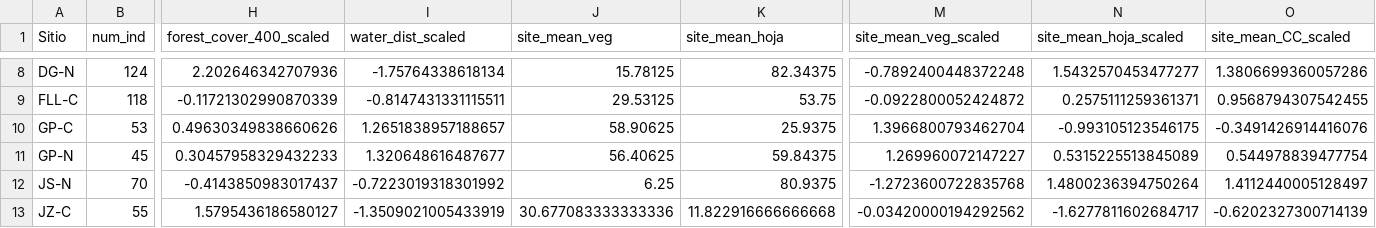
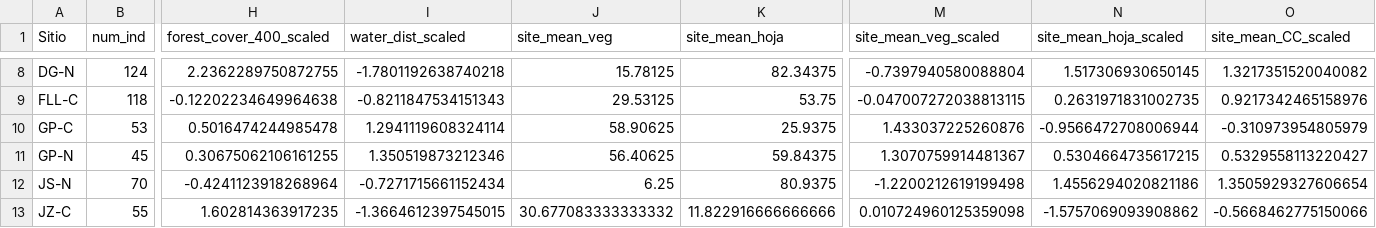
Before and after one commit to sholdenjones/cacao_ranas, a CSV file: data/processed_data/site_richness_local_processed.csv, drawn as a sheet; only a part is shown, gaps mark what is left out; the diff covers the shown part only; the diff names each change by its address in the sheet, - before the commit and + after, or states it on an @@ line.

Commit message:
fixing up issues with tran_richness_local have messed up any sort of yearly calculations at site level. Don't worry about these now because this is not a big conernc of current analyses going forward. can go back in and resolve these issues if need to compare across seasons / years

```diff
--- a/data/processed_data/site_richness_local_processed.csv
+++ b/data/processed_data/site_richness_local_processed.csv
-H8 (forest_cover_400_scaled): 2.202646342707936
+H8 (forest_cover_400_scaled): 2.2362289750872755
-I8 (water_dist_scaled): -1.75764338618134
+I8 (water_dist_scaled): -1.7801192638740218
-M8 (site_mean_veg_scaled): -0.7892400448372248
+M8 (site_mean_veg_scaled): -0.7397940580088804
-N8 (site_mean_hoja_scaled): 1.5432570453477277
+N8 (site_mean_hoja_scaled): 1.517306930650145
-O8 (site_mean_CC_scaled): 1.3806699360057286
+O8 (site_mean_CC_scaled): 1.3217351520040082
-H9 (forest_cover_400_scaled): -0.11721302990870339
+H9 (forest_cover_400_scaled): -0.12202234649964638
-I9 (water_dist_scaled): -0.8147431331115511
+I9 (water_dist_scaled): -0.8211847534151343
-M9 (site_mean_veg_scaled): -0.0922800052424872
+M9 (site_mean_veg_scaled): -0.047007272038813115
-N9 (site_mean_hoja_scaled): 0.2575111259361371
+N9 (site_mean_hoja_scaled): 0.2631971831002735
-O9 (site_mean_CC_scaled): 0.9568794307542455
+O9 (site_mean_CC_scaled): 0.9217342465158976
-H10 (forest_cover_400_scaled): 0.49630349838660626
+H10 (forest_cover_400_scaled): 0.5016474244985478
-I10 (water_dist_scaled): 1.2651838957188657
+I10 (water_dist_scaled): 1.2941119608324114
-M10 (site_mean_veg_scaled): 1.3966800793462704
+M10 (site_mean_veg_scaled): 1.433037225260876
-N10 (site_mean_hoja_scaled): -0.993105123546175
+N10 (site_mean_hoja_scaled): -0.9566472708006944
-O10 (site_mean_CC_scaled): -0.3491426914416076
+O10 (site_mean_CC_scaled): -0.310973954805979
-H11 (forest_cover_400_scaled): 0.30457958329432233
+H11 (forest_cover_400_scaled): 0.30675062106161255
-I11 (water_dist_scaled): 1.320648616487677
+I11 (water_dist_scaled): 1.350519873212346
-M11 (site_mean_veg_scaled): 1.269960072147227
+M11 (site_mean_veg_scaled): 1.3070759914481367
-N11 (site_mean_hoja_scaled): 0.5315225513845089
+N11 (site_mean_hoja_scaled): 0.5304664735617215
-O11 (site_mean_CC_scaled): 0.544978839477754
+O11 (site_mean_CC_scaled): 0.5329558113220427
-H12 (forest_cover_400_scaled): -0.4143850983017437
+H12 (forest_cover_400_scaled): -0.4241123918268964
-I12 (water_dist_scaled): -0.7223019318301992
+I12 (water_dist_scaled): -0.7271715661152434
-M12 (site_mean_veg_scaled): -1.2723600722835768
+M12 (site_mean_veg_scaled): -1.2200212619199498
-N12 (site_mean_hoja_scaled): 1.4800236394750264
+N12 (site_mean_hoja_scaled): 1.4556294020821186
-O12 (site_mean_CC_scaled): 1.4112440005128497
+O12 (site_mean_CC_scaled): 1.3505929327606654
-H13 (forest_cover_400_scaled): 1.5795436186580127
+H13 (forest_cover_400_scaled): 1.602814363917235
-I13 (water_dist_scaled): -1.3509021005433919
+I13 (water_dist_scaled): -1.3664612397545015
-J13 (site_mean_veg): 30.677083333333336
+J13 (site_mean_veg): 30.677083333333332
-K13 (site_mean_hoja): 11.822916666666668
+K13 (site_mean_hoja): 11.822916666666666
-M13 (site_mean_veg_scaled): -0.03420000194292562
+M13 (site_mean_veg_scaled): 0.010724960125359098
-N13 (site_mean_hoja_scaled): -1.6277811602684717
+N13 (site_mean_hoja_scaled): -1.5757069093908862
-O13 (site_mean_CC_scaled): -0.6202327300714139
+O13 (site_mean_CC_scaled): -0.5668462775150066
```
Also changed, not shown: 87 edited cells elsewhere in this file, 4 other files.
